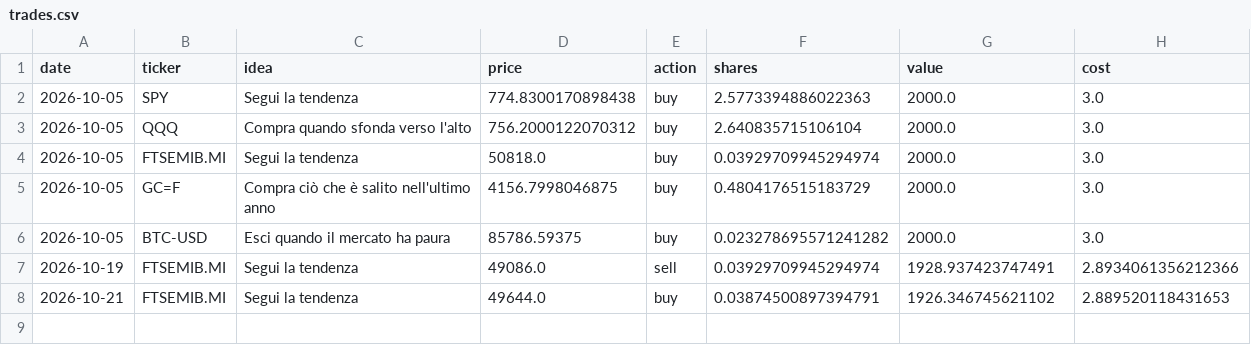
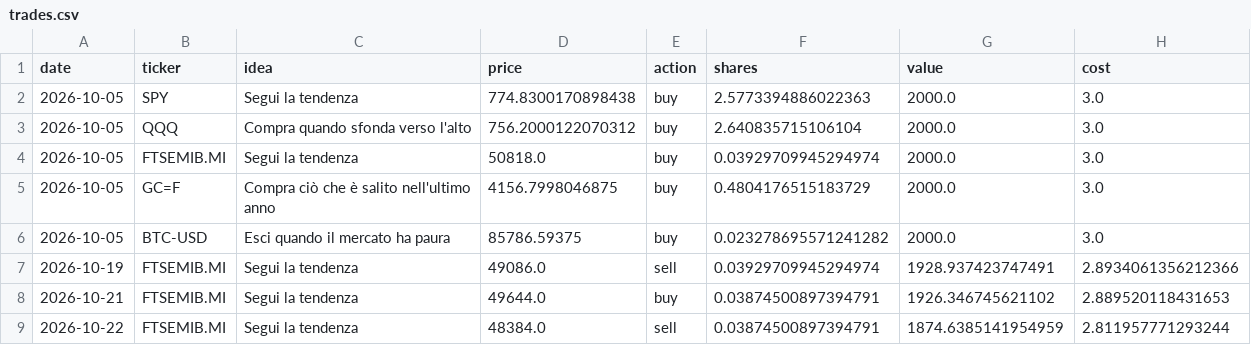
Before and after one commit to PietroPulli/quantlab, a CSV file: paper/trades.csv, drawn as a sheet.

```diff
--- a/paper/trades.csv
+++ b/paper/trades.csv
@@ -8 +8,2 @@ date,ticker,idea,price,action,shares,value,cost
 2026-10-21,FTSEMIB.MI,Segui la tendenza,49644.0,buy,0.03874500897394791,1926.346745621102,2.889520118431653
+2026-10-22,FTSEMIB.MI,Segui la tendenza,48384.0,sell,0.03874500897394791,1874.6385141954959,2.811957771293244
```
Also changed, not shown: market/ENI.MI.csv, market/ISP.MI.csv, 16 other files.
